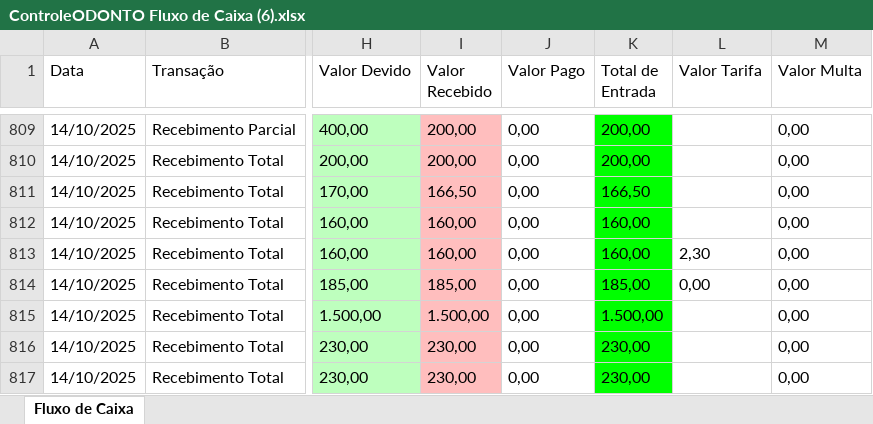
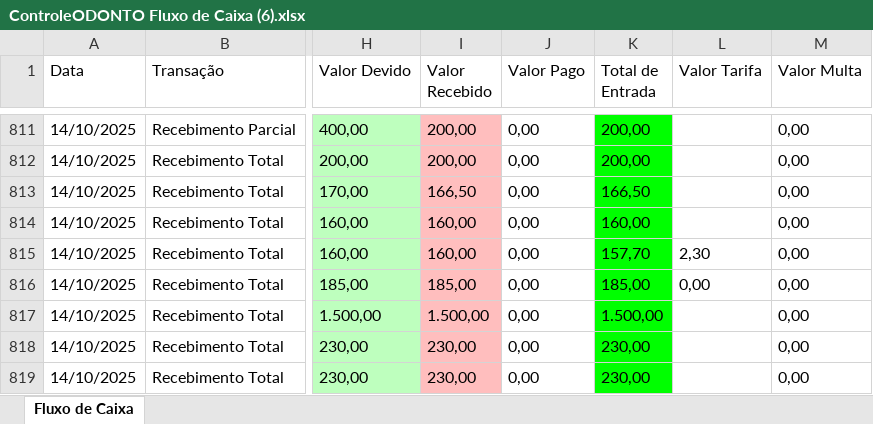
Before and after one commit to ZyonDevelopment/automacoes_codonto, an Excel workbook: downloads/ControleODONTO Fluxo de Caixa (6).xlsx, sheet Fluxo de Caixa, drawn as a sheet; only a part is shown, gaps mark what is left out; values as stored, in another font and other column widths than the file's, no borders; table styles not drawn; addresses are those after the commit; the diff covers the shown part only; the diff names each change by its address in the sheet, - before the commit and + after, or states it on an @@ line.

```diff
--- a/downloads/ControleODONTO Fluxo de Caixa (6).xlsx (sheet Fluxo de Caixa)
+++ b/downloads/ControleODONTO Fluxo de Caixa (6).xlsx (sheet Fluxo de Caixa)
-K815 (Total de Entrada): 160,00
+K815 (Total de Entrada): 157,70
```
Also changed, not shown: 56 added rows and 19 edited cells elsewhere in this sheet, downloads/ControleODONTO Fluxo de Caixa (10).xlsx, downloads/ControleODONTO Fluxo de Caixa (11).xlsx, 30 other files.
